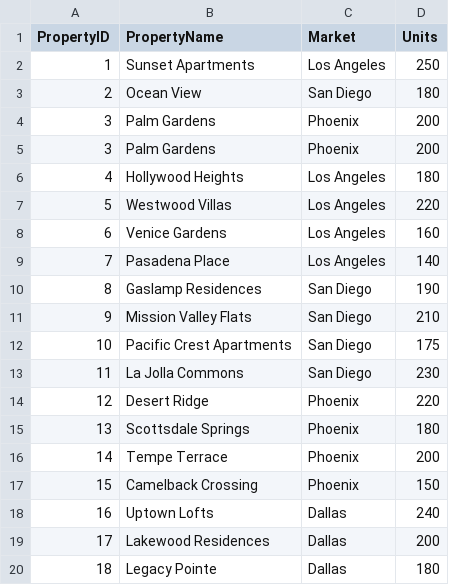
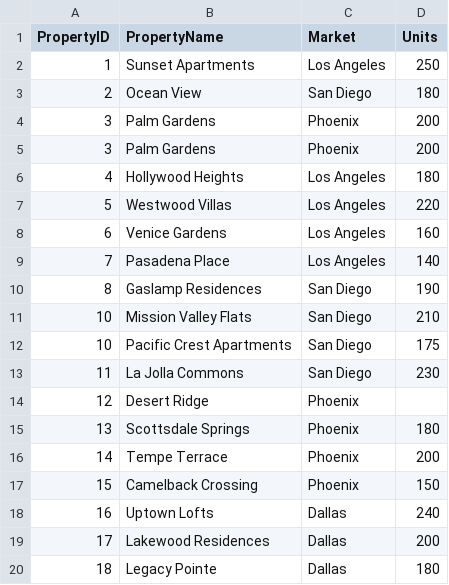
Before and after one commit to jonathanreznik1/RE-property-portfolio-analytics, a CSV file: data/archive/properties.csv, drawn as a sheet.

```diff
--- a/data/archive/properties.csv
+++ b/data/archive/properties.csv
@@ -10,6 +10,6 @@ PropertyID,PropertyName,Market,Units
 8,Gaslamp Residences,San Diego,190
-9,Mission Valley Flats,San Diego,210
+10,Mission Valley Flats,San Diego,210
 10,Pacific Crest Apartments,San Diego,175
 11,La Jolla Commons,San Diego,230
-12,Desert Ridge,Phoenix,220
+12,Desert Ridge,Phoenix,
 13,Scottsdale Springs,Phoenix,180
```
Also changed, not shown: data/raw/financial_performance.csv, data/raw/occupancy_history.csv, 9 other files.
